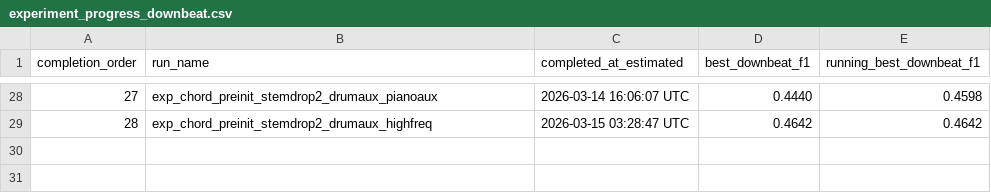
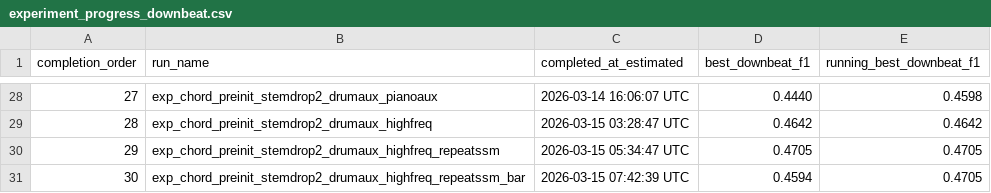
Before and after one commit to anime-song/BeatTracker, a CSV file: reports/experiment_progress_downbeat.csv, drawn as a sheet; only a part is shown, gaps mark what is left out; the diff names each change by its address in the sheet, - before the commit and + after, or states it on an @@ line.

```diff
--- a/reports/experiment_progress_downbeat.csv
+++ b/reports/experiment_progress_downbeat.csv
+row 30: 29 | exp_chord_preinit_stemdrop2_drumaux_highfreq_repeatssm | 2026-03-15 05:34:47 UTC | 0.4705 | 0.4705
+row 31: 30 | exp_chord_preinit_stemdrop2_drumaux_highfreq_repeatssm_bar | 2026-03-15 07:42:39 UTC | 0.4594 | 0.4705
```
Also changed, not shown: reports/experiment_summary.csv, 8 other files.
